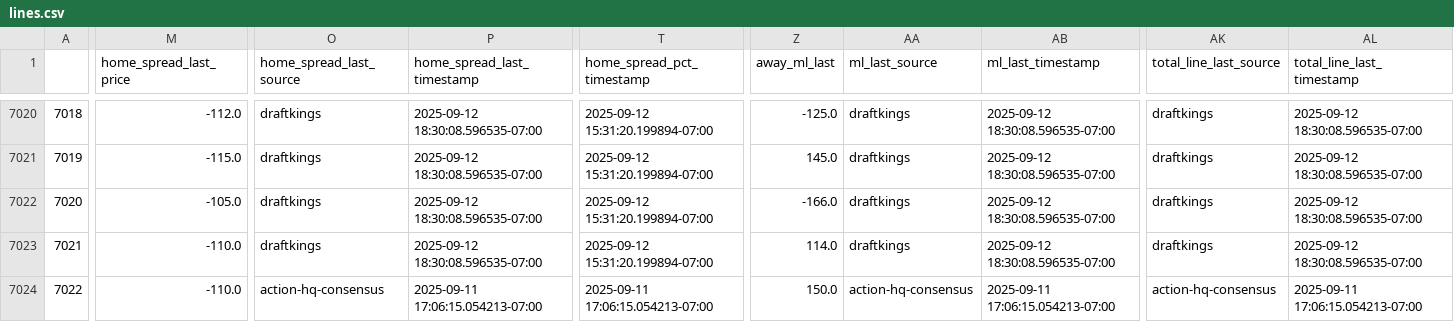
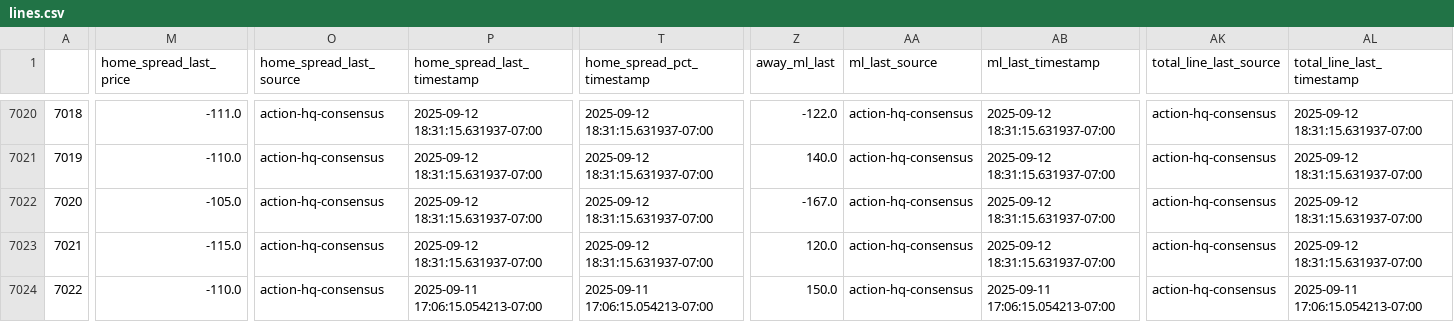
Before and after one commit to greerreNFL/nfelomarket_data, a CSV file: Data/lines.csv, drawn as a sheet; only a part is shown, gaps mark what is left out; the diff covers the shown part only; the diff names each change by its address in the sheet, - before the commit and + after, or states it on an @@ line.

```diff
--- a/Data/lines.csv
+++ b/Data/lines.csv
-M7020 (home_spread_last_price): -112.0
+M7020 (home_spread_last_price): -111.0
-O7020:O7023 (home_spread_last_source): draftkings
+O7020:O7023 (home_spread_last_source): action-hq-consensus
-P7020:P7023 (home_spread_last_timestamp): 2025-09-12 18:30:08.596535-07:00
+P7020:P7023 (home_spread_last_timestamp): 2025-09-12 18:31:15.631937-07:00
-T7020:T7023 (home_spread_pct_timestamp): 2025-09-12 15:31:20.199894-07:00
+T7020:T7023 (home_spread_pct_timestamp): 2025-09-12 18:31:15.631937-07:00
-Z7020 (away_ml_last): -125.0
+Z7020 (away_ml_last): -122.0
-AA7020:AA7023 (ml_last_source): draftkings
+AA7020:AA7023 (ml_last_source): action-hq-consensus
-AB7020:AB7023 (ml_last_timestamp): 2025-09-12 18:30:08.596535-07:00
+AB7020:AB7023 (ml_last_timestamp): 2025-09-12 18:31:15.631937-07:00
-AK7020:AK7023 (total_line_last_source): draftkings
+AK7020:AK7023 (total_line_last_source): action-hq-consensus
-AL7020:AL7023 (total_line_last_timestamp): 2025-09-12 18:30:08.596535-07:00
+AL7020:AL7023 (total_line_last_timestamp): 2025-09-12 18:31:15.631937-07:00
-M7021 (home_spread_last_price): -115.0
+M7021 (home_spread_last_price): -110.0
-Z7021 (away_ml_last): 145.0
+Z7021 (away_ml_last): 140.0
-Z7022 (away_ml_last): -166.0
+Z7022 (away_ml_last): -167.0
-M7023 (home_spread_last_price): -110.0
+M7023 (home_spread_last_price): -115.0
-Z7023 (away_ml_last): 114.0
+Z7023 (away_ml_last): 120.0
```
Also changed, not shown: 142 edited cells elsewhere in this file.
